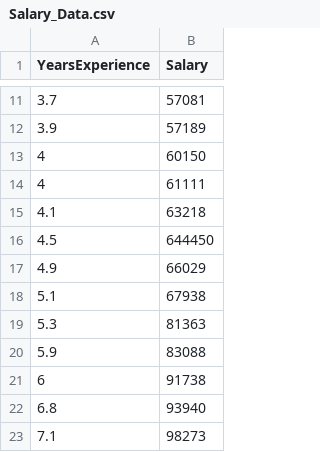
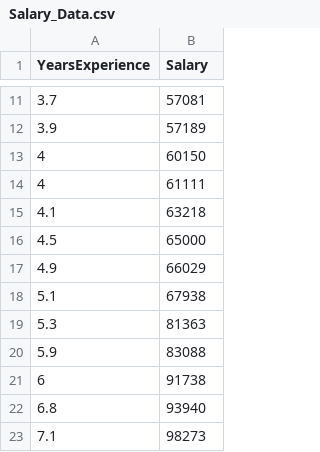
Before and after one commit to nikishsubedi/Statistical_Analysis, a CSV file: Salary_Data.csv, drawn as a sheet; only a part is shown, gaps mark what is left out.

Commit message:
Update Salary_Data.csv

```diff
--- a/Salary_Data.csv
+++ b/Salary_Data.csv
@@ -15,3 +15,3 @@ YearsExperience,Salary
 4.1,63218
-4.5,644450
+4.5,65000
 4.9,66029
```
